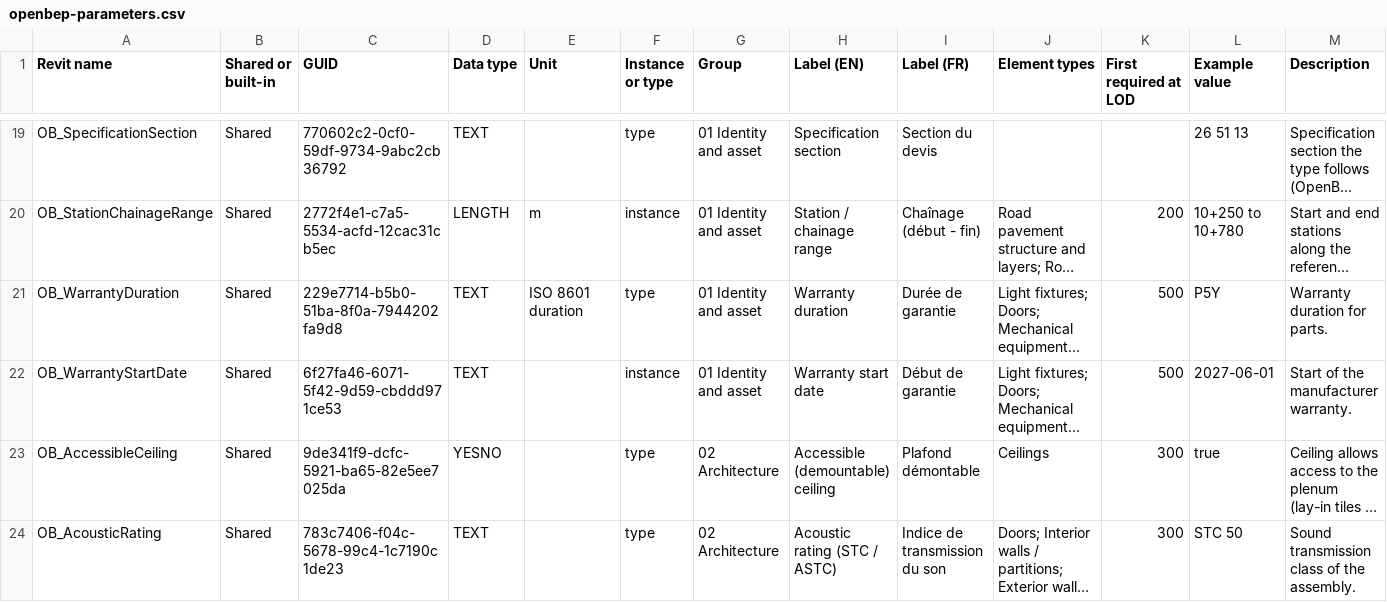
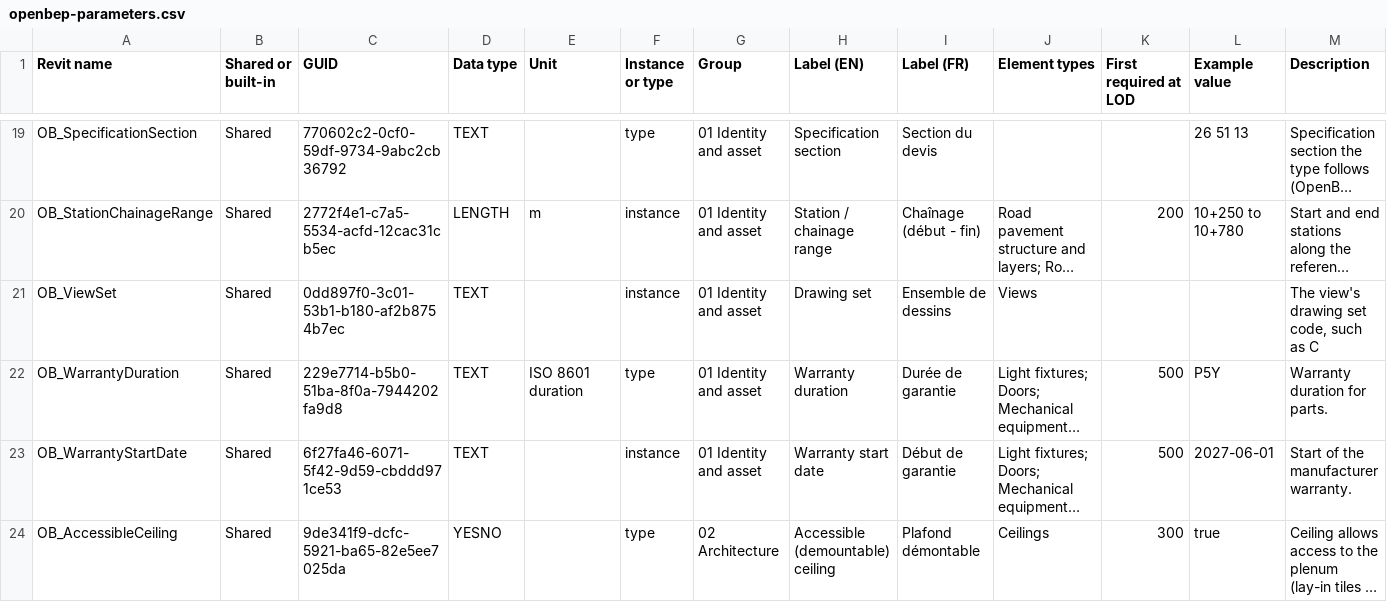
Before and after one commit to SamuelAB/openbep, a CSV file: names/openbep-parameters.csv, drawn as a sheet; only a part is shown, gaps mark what is left out; the shorter side is filled out with more unchanged rows; long unchanged cells end in …; the diff names each change by its address in the sheet, - before the commit and + after, or states it on an @@ line.

```diff
--- a/names/openbep-parameters.csv
+++ b/names/openbep-parameters.csv
+row 21: OB_ViewSet | Shared | 0dd897f0-3c01-53b1-b180-af2b8754b7ec | TEXT |  | instance | 01 Identity and asset | Drawing set | Ensemble de dessins | Views |  |  | The view's drawing set code, such as C
```
Also changed, not shown: names/openbep-naming-rules.csv, 5 other files.
